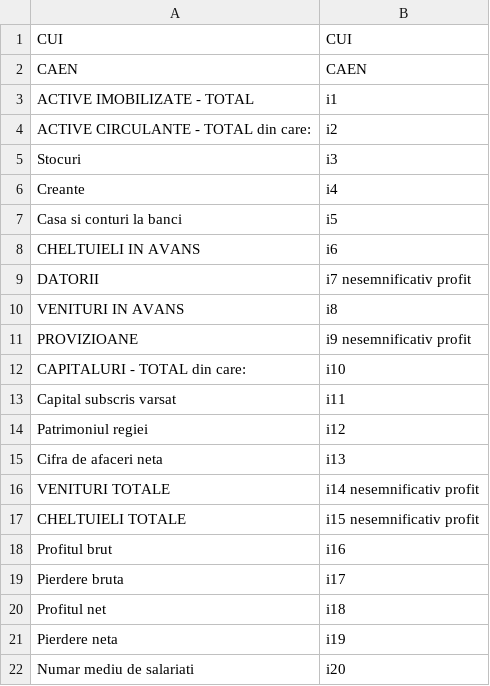
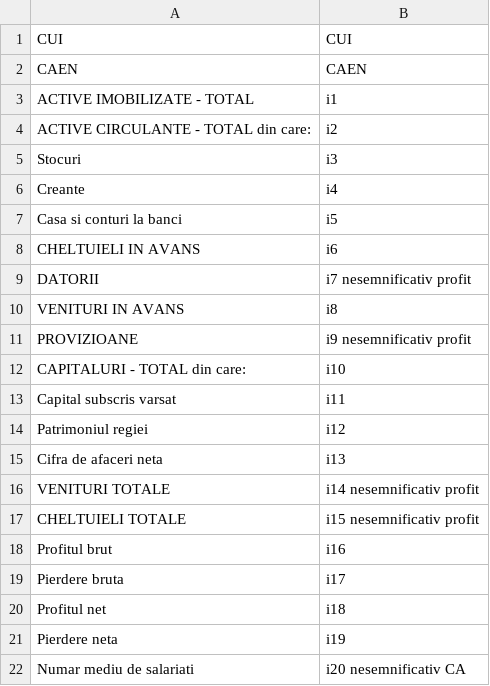
Before and after one commit to Solomon1812/Demo2_CapitalMarketStory, a CSV file: dataGovRo/nume indicatori din txt extrase.csv, drawn as a sheet.

```diff
--- a/dataGovRo/nume indicatori din txt extrase.csv
+++ b/dataGovRo/nume indicatori din txt extrase.csv
@@ -21,2 +21,2 @@ Profitul net;i18
 Pierdere neta;i19
-Numar mediu de salariati;i20
+Numar mediu de salariati;i20	nesemnificativ CA
```
Also changed, not shown: 6 other files.
